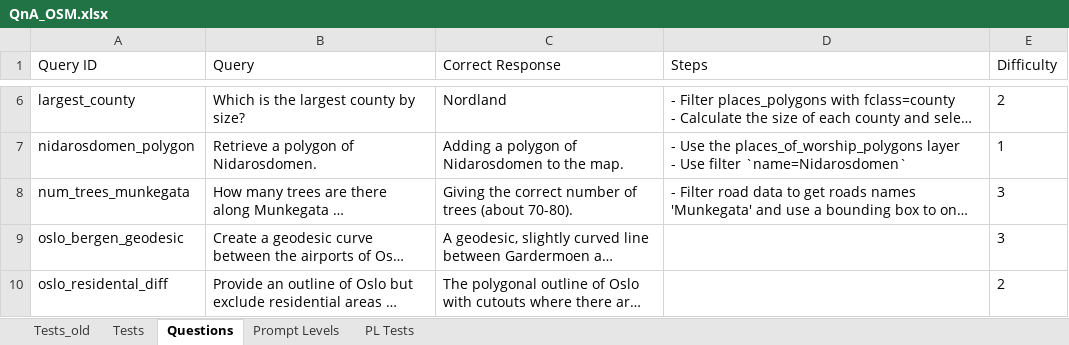
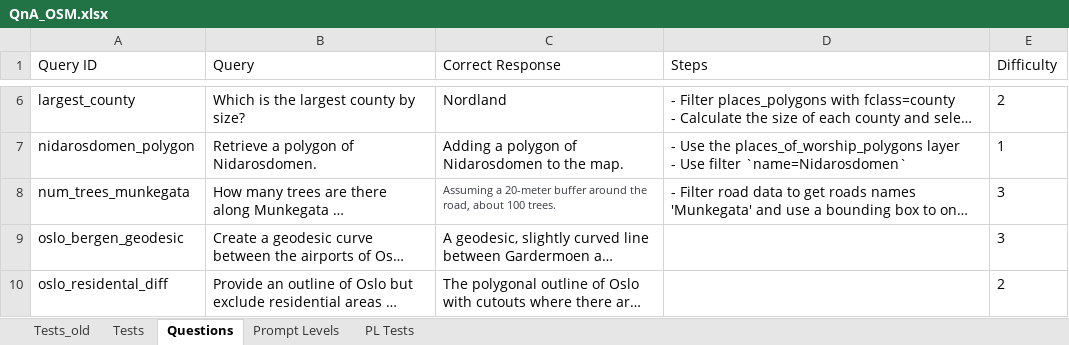
Before and after one commit to oskarhlm/masters-thesis, an Excel workbook: documents/QnA_OSM.xlsx, sheet Questions, drawn as a sheet; only a part is shown, gaps mark what is left out; long unchanged cells end in …; values as stored, in another font and other column widths than the file's, no borders; table styles not drawn; the diff names each change by its address in the sheet, - before the commit and + after, or states it on an @@ line.

```diff
--- a/documents/QnA_OSM.xlsx (sheet Questions)
+++ b/documents/QnA_OSM.xlsx (sheet Questions)
-C8 (Correct Response): Giving the correct number of trees (about 70-80).
+C8 (Correct Response): Assuming a 20-meter buffer around the road, about 100 trees.
-C8 text colour: black
+C8 text colour: #383A42, text size: smaller
```
Also changed, not shown: 17 other files.
